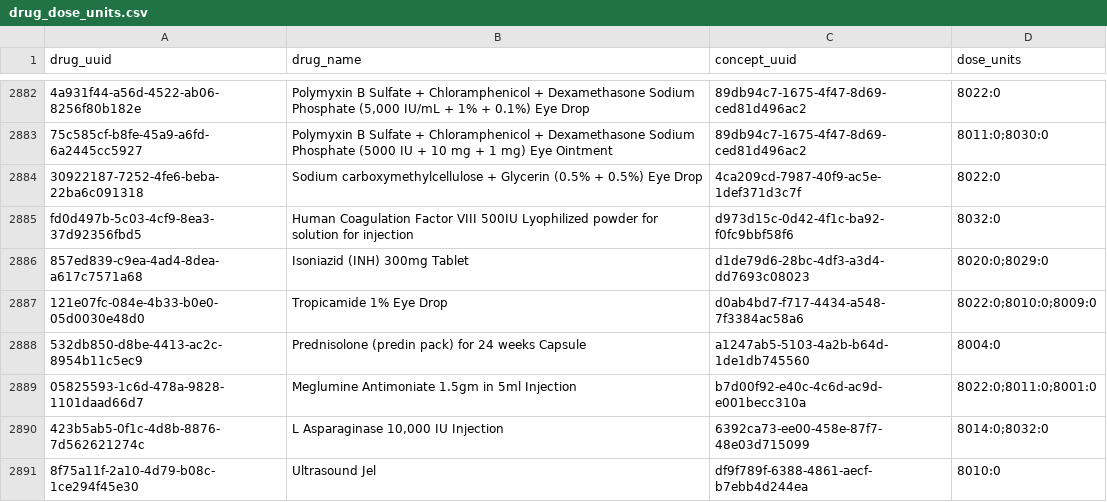
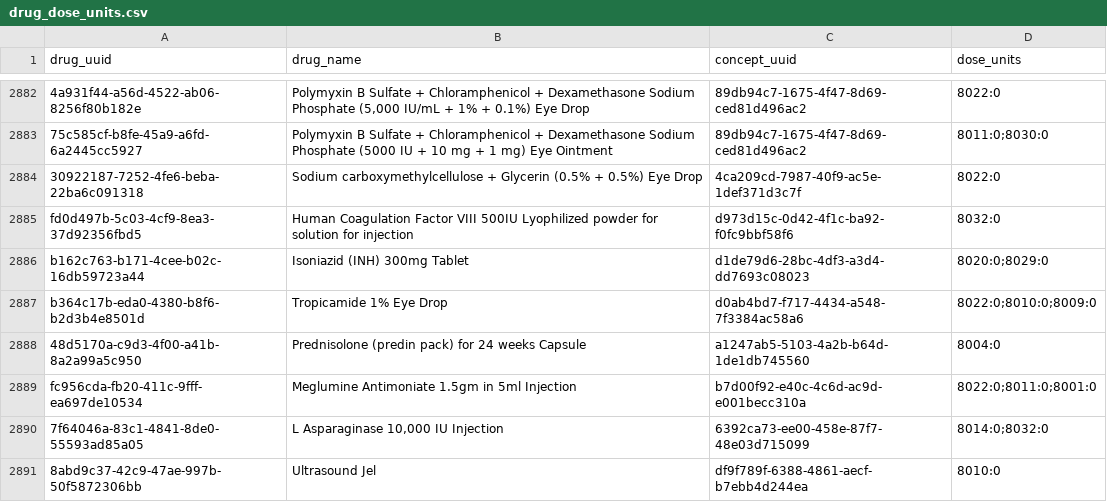
Before and after one commit to palladium-group/ethiopiaemr-openmrs-content, a CSV file: configuration/interoperability/drug_dose_units.csv, drawn as a sheet; only a part is shown, gaps mark what is left out; the diff names each change by its address in the sheet, - before the commit and + after, or states it on an @@ line.

Commit message:
Update configuration/interoperability/drug_dose_units.csv

```diff
--- a/configuration/interoperability/drug_dose_units.csv
+++ b/configuration/interoperability/drug_dose_units.csv
-A2886 (drug_uuid): 857ed839-c9ea-4ad4-8dea-a617c7571a68
+A2886 (drug_uuid): b162c763-b171-4cee-b02c-16db59723a44
-A2887 (drug_uuid): 121e07fc-084e-4b33-b0e0-05d0030e48d0
+A2887 (drug_uuid): b364c17b-eda0-4380-b8f6-b2d3b4e8501d
-A2888 (drug_uuid): 532db850-d8be-4413-ac2c-8954b11c5ec9
+A2888 (drug_uuid): 48d5170a-c9d3-4f00-a41b-8a2a99a5c950
-A2889 (drug_uuid): 05825593-1c6d-478a-9828-1101daad66d7
+A2889 (drug_uuid): fc956cda-fb20-411c-9fff-ea697de10534
-A2890 (drug_uuid): 423b5ab5-0f1c-4d8b-8876-7d562621274c
+A2890 (drug_uuid): 7f64046a-83c1-4841-8de0-55593ad85a05
-A2891 (drug_uuid): 8f75a11f-2a10-4d79-b08c-1ce294f45e30
+A2891 (drug_uuid): 8abd9c37-42c9-47ae-997b-50f5872306bb
```
